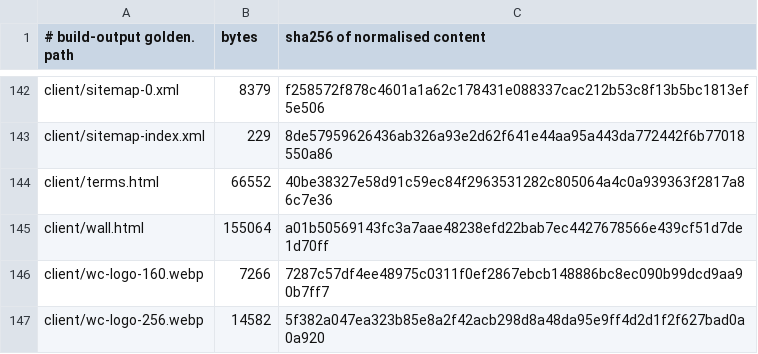
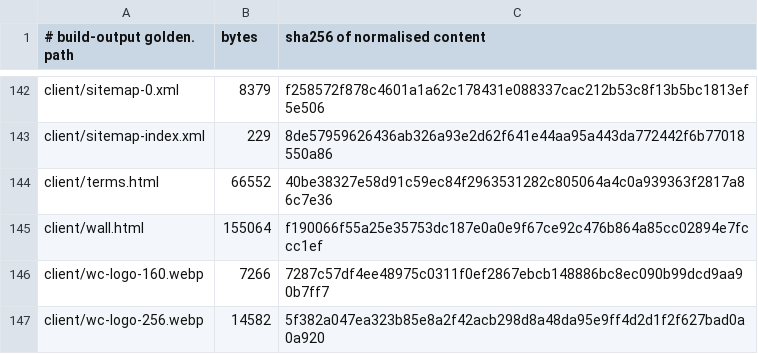
Before and after one commit to Preston2012/winterscode, a TSV file: .goldens/manifest.tsv, drawn as a sheet; only a part is shown, gaps mark what is left out; the diff covers the shown part only.

```diff
--- a/.goldens/manifest.tsv
+++ b/.goldens/manifest.tsv
@@ -144,3 +144,3 @@ client/sitemap-index.xml	229	8de57959626436ab326a93e2d62f641e44aa95a443da772442f
 client/terms.html	66552	40be38327e58d91c59ec84f2963531282c805064a4c0a939363f2817a86c7e36
-client/wall.html	155064	a01b50569143fc3a7aae48238efd22bab7ec4427678566e439cf51d7de1d70ff
+client/wall.html	155064	f190066f55a25e35753dc187e0a0e9f67ce92c476b864a85cc02894e7fccc1ef
 client/wc-logo-160.webp	7266	7287c57df4ee48975c0311f0ef2867ebcb148886bc8ec090b99dcd9aa90b7ff7
```
Also changed, not shown: 1 added row, 1 removed row and 11 edited cells elsewhere in this file, 4 other files.
